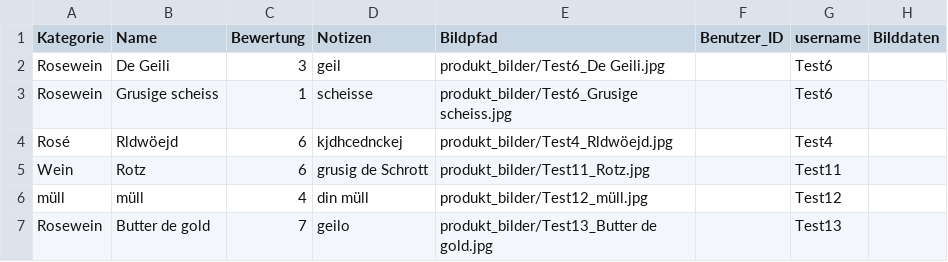
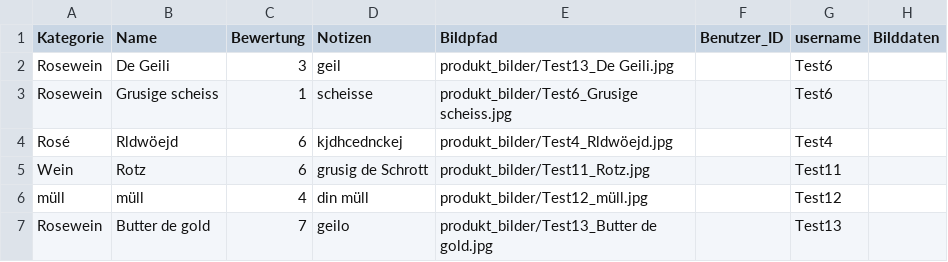
Before and after one commit to tenzinkunsangdushik/tastevoyage, a CSV file: tastevoyage.csv, drawn as a sheet.

Commit message:
Updated tastevoyage.csv data

```diff
--- a/tastevoyage.csv
+++ b/tastevoyage.csv
@@ -1,3 +1,3 @@
 Kategorie,Name,Bewertung,Notizen,Bildpfad,Benutzer_ID,username,Bilddaten
-Rosewein,De Geili,3,geil,produkt_bilder/Test6_De Geili.jpg,,Test6,
+Rosewein,De Geili,3,geil,produkt_bilder/Test13_De Geili.jpg,,Test6,
 Rosewein,Grusige scheiss,1,scheisse,produkt_bilder/Test6_Grusige scheiss.jpg,,Test6,
```
